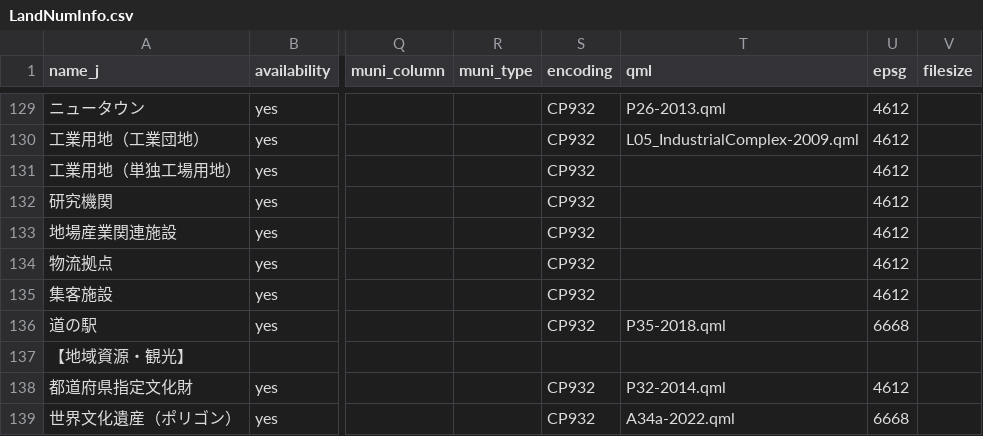
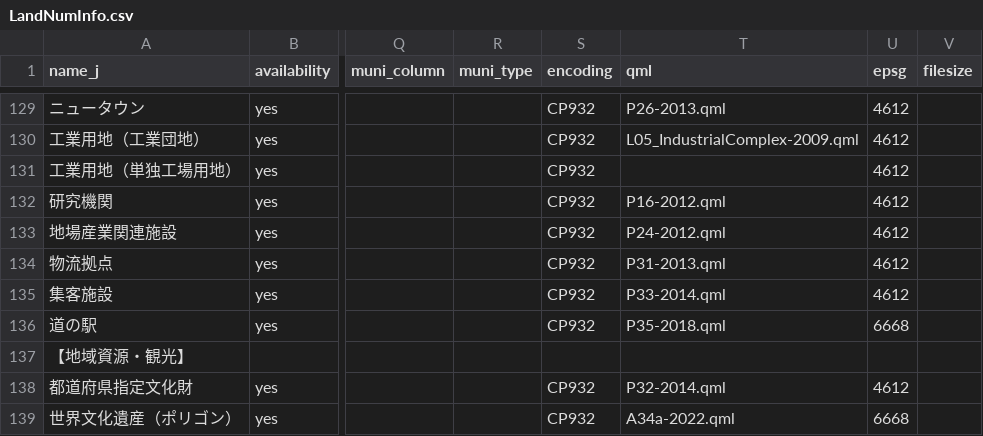
Before and after one commit to babayoshihiko/jpdata, a CSV file: csv/LandNumInfo.csv, drawn as a sheet; only a part is shown, gaps mark what is left out; the diff names each change by its address in the sheet, - before the commit and + after, or states it on an @@ line.

```diff
--- a/csv/LandNumInfo.csv
+++ b/csv/LandNumInfo.csv
-T132 (qml): (empty)
+T132 (qml): P16-2012.qml
-T133 (qml): (empty)
+T133 (qml): P24-2012.qml
-T134 (qml): (empty)
+T134 (qml): P31-2013.qml
-T135 (qml): (empty)
+T135 (qml): P33-2014.qml
```
Also changed, not shown: 4 other files.
